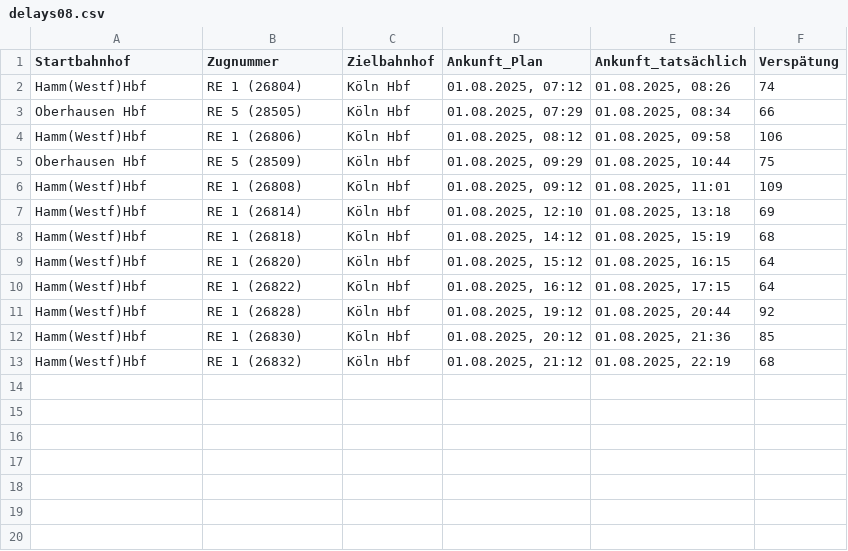
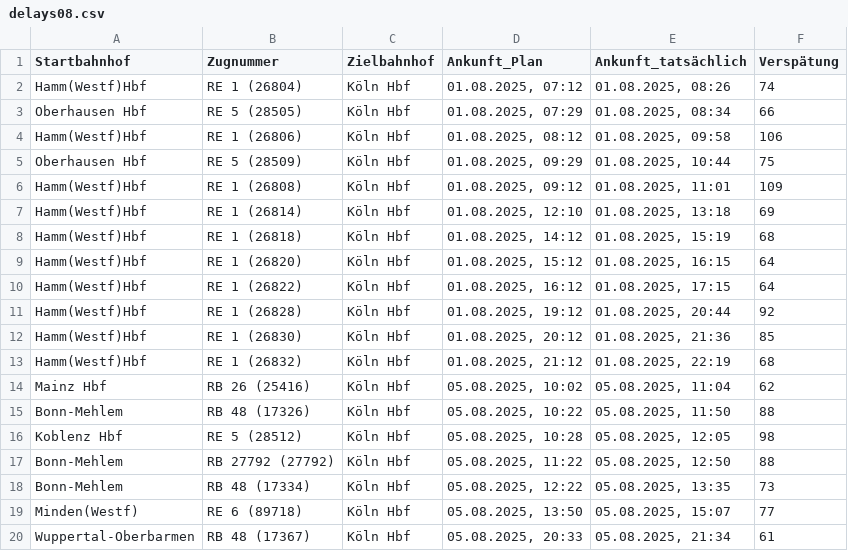
Before and after one commit to LuisErhardt/db-delay-viewer, a CSV file: public/data/2025/delays08.csv, drawn as a sheet.

Commit message:
upload data

```diff
--- a/public/data/2025/delays08.csv
+++ b/public/data/2025/delays08.csv
@@ -13 +13,8 @@ Hamm(Westf)Hbf;RE 1 (26830);Köln Hbf;01.08.2025, 20:12;01.08.2025, 21:36;85
 Hamm(Westf)Hbf;RE 1 (26832);Köln Hbf;01.08.2025, 21:12;01.08.2025, 22:19;68
+Mainz Hbf;RB 26 (25416);Köln Hbf;05.08.2025, 10:02;05.08.2025, 11:04;62
+Bonn-Mehlem;RB 48 (17326);Köln Hbf;05.08.2025, 10:22;05.08.2025, 11:50;88
+Koblenz Hbf;RE 5 (28512);Köln Hbf;05.08.2025, 10:28;05.08.2025, 12:05;98
+Bonn-Mehlem;RB 27792 (27792);Köln Hbf;05.08.2025, 11:22;05.08.2025, 12:50;88
+Bonn-Mehlem;RB 48 (17334);Köln Hbf;05.08.2025, 12:22;05.08.2025, 13:35;73
+Minden(Westf);RE 6 (89718);Köln Hbf;05.08.2025, 13:50;05.08.2025, 15:07;77
+Wuppertal-Oberbarmen;RB 48 (17367);Köln Hbf;05.08.2025, 20:33;05.08.2025, 21:34;61
```
